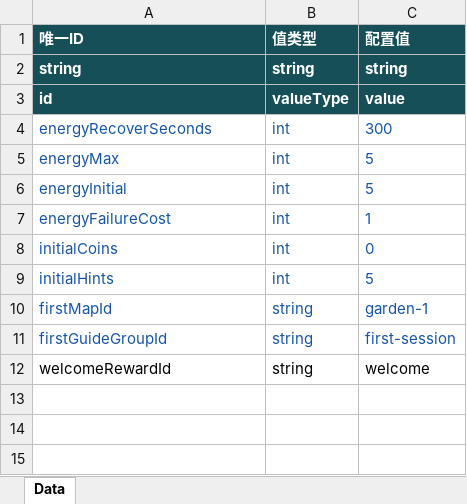
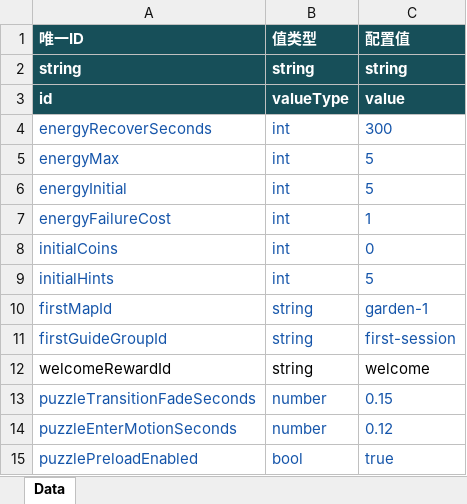
Before and after one commit to yufeng5259/Hexa-Puzzle, an Excel workbook: config/excel/Constants.xlsx, sheet Data, drawn as a sheet; values as stored, in another font and other column widths than the file's, no borders; the diff names each change by its address in the sheet, - before the commit and + after, or states it on an @@ line.

```diff
--- a/config/excel/Constants.xlsx (sheet Data)
+++ b/config/excel/Constants.xlsx (sheet Data)
+row 13: puzzleTransitionFadeSeconds | number | 0.15
+row 14: puzzleEnterMotionSeconds | number | 0.12
+row 15: puzzlePreloadEnabled | bool | true
```
Also changed, not shown: 30 other files.
